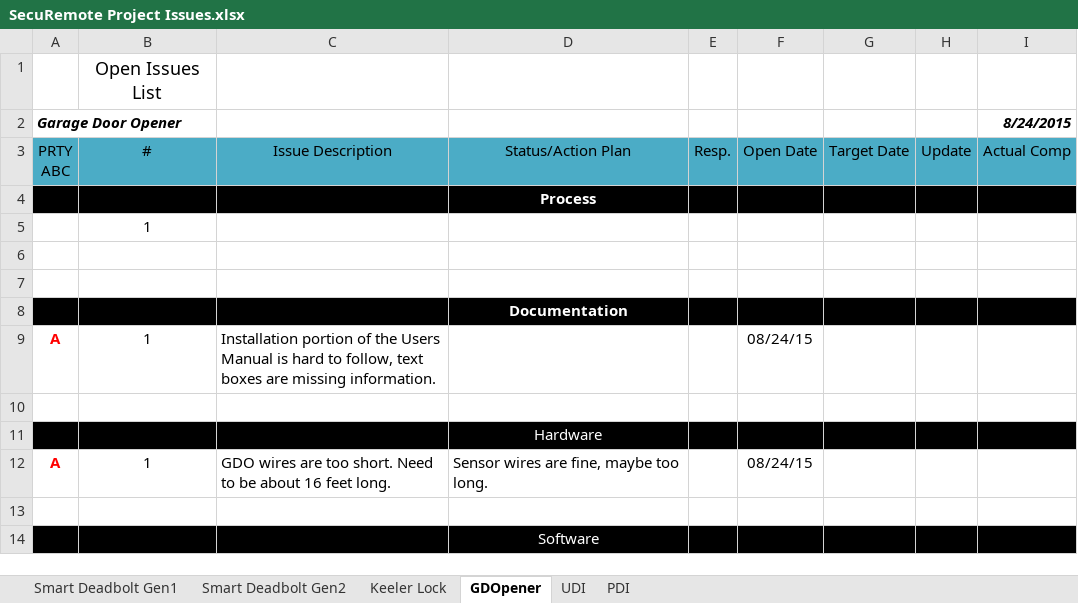
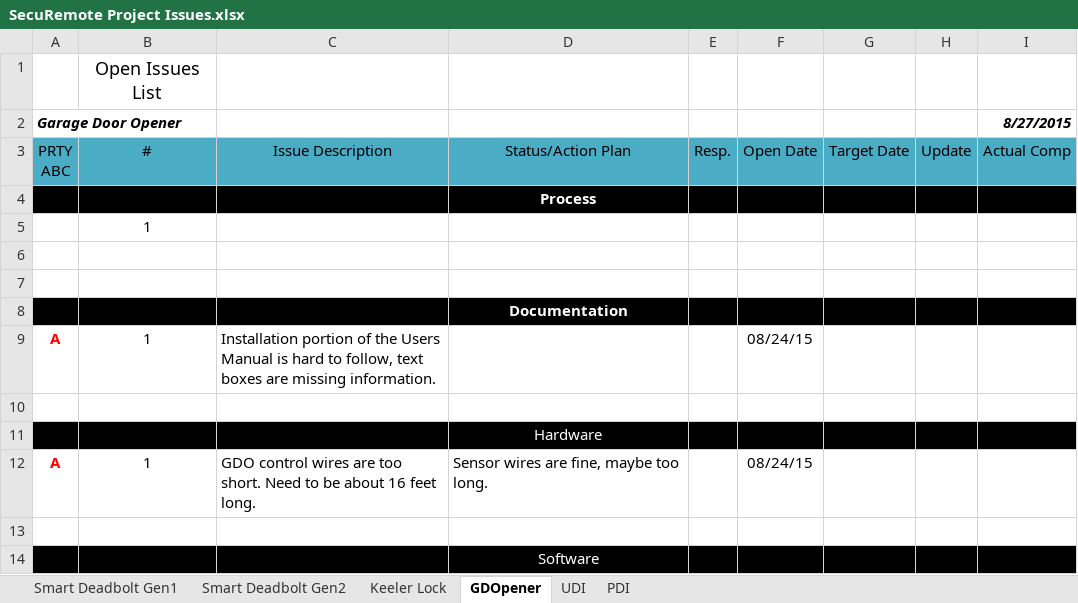
Before and after one commit to dbaughman1230/SecuRemote, an Excel workbook: Project Tracking/SecuRemote Project Issues.xlsx, sheet GDOpener, drawn as a sheet; values as stored, in another font and other column widths than the file's, no borders; the diff names each change by its address in the sheet, - before the commit and + after, or states it on an @@ line.

```diff
--- a/Project Tracking/SecuRemote Project Issues.xlsx (sheet GDOpener)
+++ b/Project Tracking/SecuRemote Project Issues.xlsx (sheet GDOpener)
-I2: 8/24/2015
+I2: 8/27/2015
-C12: GDO wires are…
+C12: GDO control wires are…
```
Also changed, not shown: sheet PDI, sheet Smart Deadbolt Gen2, sheet UDI, sheet Keeler Lock, sheet Smart Deadbolt Gen1, 1 other file.
